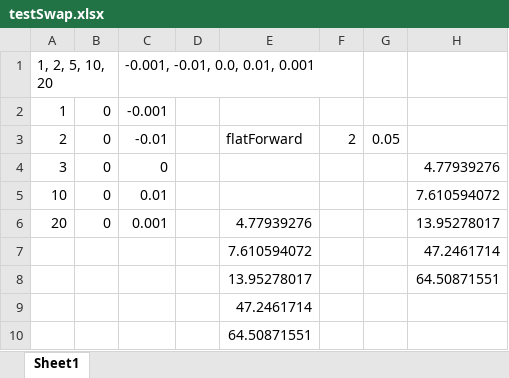
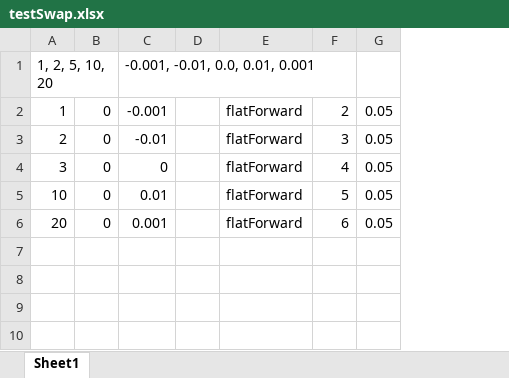
Before and after one commit to Jennifer-M/xll12_library, an Excel workbook: testSwap.xlsx, sheet Sheet1, drawn as a sheet; values as stored, in another font and other column widths than the file's, no borders; removed rows and columns are numbered as before the commit, all else as after; the diff names each change by its address in the sheet, - before the commit and + after, or states it on an @@ line.

```diff
--- a/testSwap.xlsx (sheet Sheet1)
+++ b/testSwap.xlsx (sheet Sheet1)
-column E, rows 3-6: flatForward |  |  | 4.77939276
+column E, rows 2-6: all flatForward
-column H, rows 4-6: 4.77939276 | 7.610594072 | 13.95278017
-F2: (empty)
+F2: 2
-G2: (empty)
+G2: 0.05
-F3: 2
+F3: 3
-F4: (empty)
+F4: 4
-G4:G6: (empty)
+G4:G6: 0.05
-F5: (empty)
+F5: 5
-F6: (empty)
+F6: 6
-row 7:  |  |  |  | 7.610594072 |  |  | 47.2461714
-row 8:  |  |  |  | 13.95278017 |  |  | 64.50871551
-row 9:  |  |  |  | 47.2461714
-row 10:  |  |  |  | 64.50871551
```
Also changed, not shown: 2 other files.
